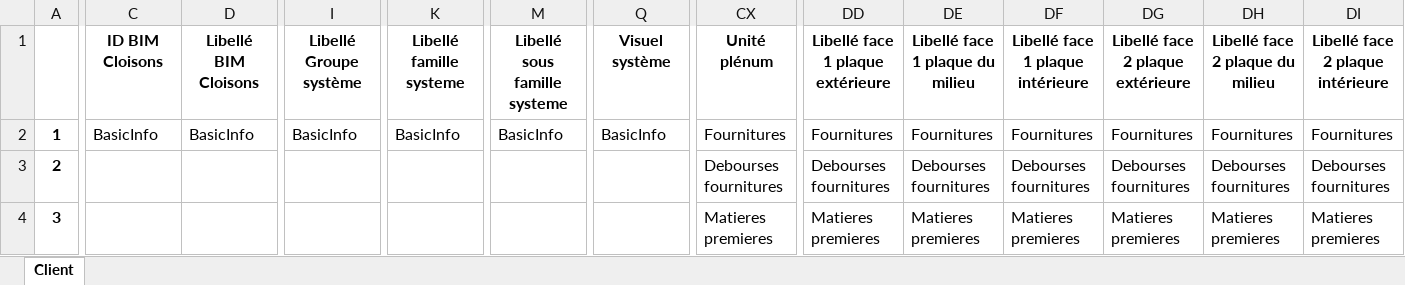
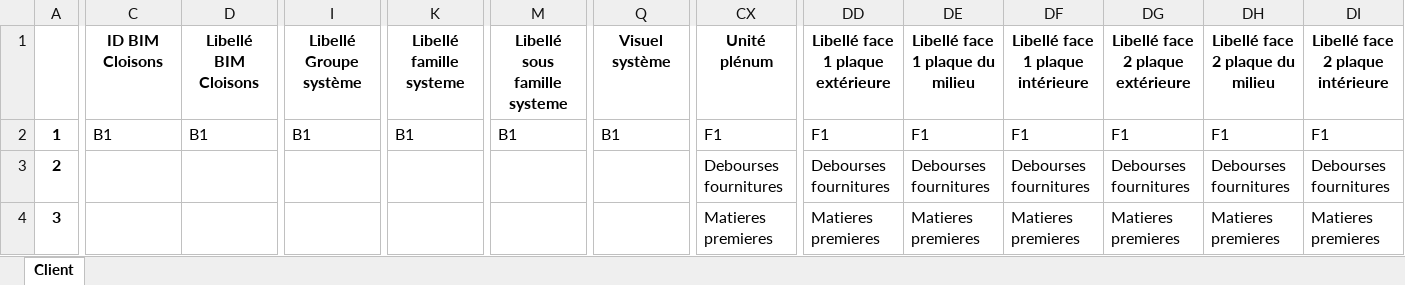
Before and after one commit to mai-nhi/BaseDeDonneesViews, an Excel workbook: tabPanelBlock.xlsx, sheet Client, drawn as a sheet; only a part is shown, gaps mark what is left out; values as stored, in another font and other column widths than the file's, no borders; the diff covers the shown part only; the diff names each change by its address in the sheet, - before the commit and + after, or states it on an @@ line.

Commit message:
change tab

```diff
--- a/tabPanelBlock.xlsx (sheet Client)
+++ b/tabPanelBlock.xlsx (sheet Client)
-C2: BasicInfo
+C2: B1
-D2: BasicInfo
+D2: B1
-I2: BasicInfo
+I2: B1
-K2: BasicInfo
+K2: B1
-M2: BasicInfo
+M2: B1
-Q2: BasicInfo
+Q2: B1
-CX2: Fournitures
+CX2: F1
-DD2: Fournitures
+DD2: F1
-DE2: Fournitures
+DE2: F1
-DF2: Fournitures
+DF2: F1
-DG2: Fournitures
+DG2: F1
-DH2: Fournitures
+DH2: F1
-DI2: Fournitures
+DI2: F1
```
Also changed, not shown: 28 edited cells elsewhere in this sheet.
